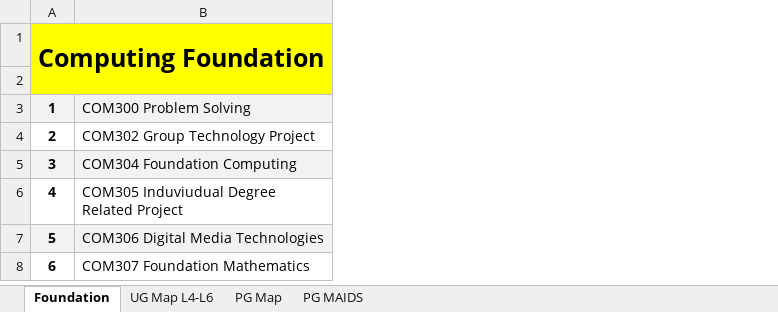
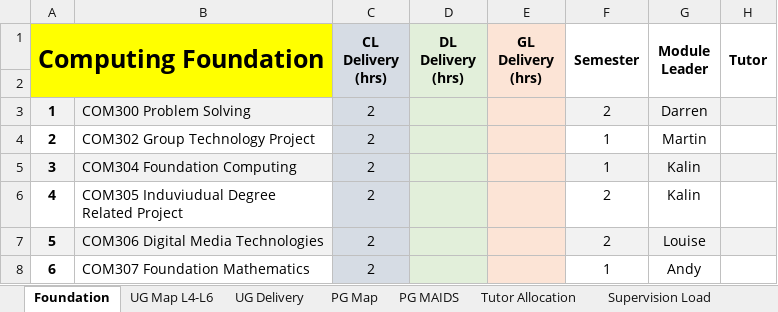
Before and after one commit to martinsolent/solent_store, an Excel workbook: docs/Comp_Module_Map_2022_V5.xlsx, sheet Foundation, drawn as a sheet; values as stored, in another font and other column widths than the file's, no borders; the diff names each change by its address in the sheet, - before the commit and + after, or states it on an @@ line.

```diff
--- a/docs/Comp_Module_Map_2022_V5.xlsx (sheet Foundation)
+++ b/docs/Comp_Module_Map_2022_V5.xlsx (sheet Foundation)
+sheet tab: UG Delivery
+sheet tab: Tutor Allocation
+sheet tab: Supervision Load
+column C (CL Delivery (hrs)), rows 3-8: all 2
+column D (DL Delivery (hrs)), empty
+column E (GL Delivery (hrs)), empty
+column F (Semester), rows 3-8: 2 | 1 | 1 | 2 | 2 | 1
+column G (Module Leader), rows 3-8: Darren | Martin | Kalin | Kalin | Louise | Andy
+column H (Tutor), empty
```
Also changed, not shown: sheet UG Map L4-L6, sheet PG Map, sheet PG MAIDS, other sheet tabs, docs/comp_student_numbers_2022.xlsx.
